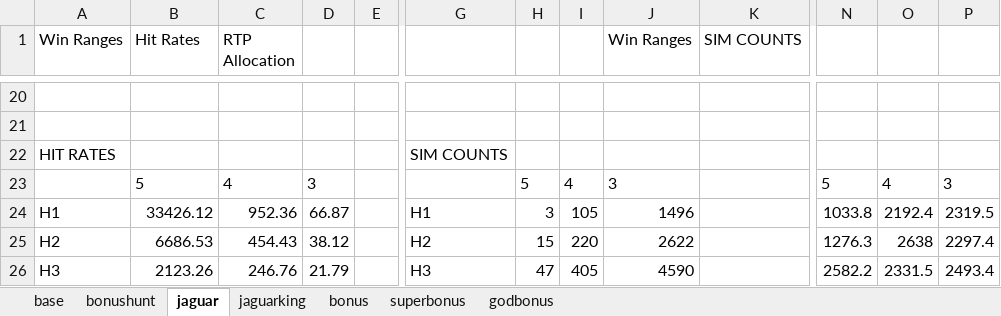
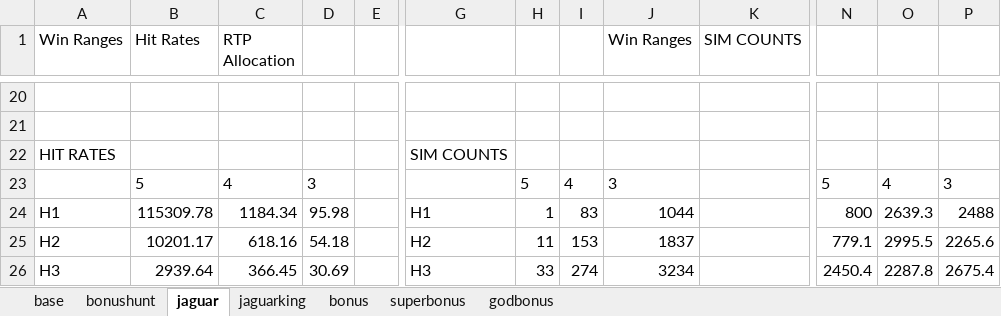
Before and after one commit to yariqo/temple-of-ascent, an Excel workbook: math/temple_of_ascent/library/temple_of_ascent_full_statistics.xlsx, sheet jaguar, drawn as a sheet; only a part is shown, gaps mark what is left out; values as stored, in another font and other column widths than the file's, no borders; the diff covers the shown part only; the diff names each change by its address in the sheet, - before the commit and + after, or states it on an @@ line.

```diff
--- a/math/temple_of_ascent/library/temple_of_ascent_full_statistics.xlsx (sheet jaguar)
+++ b/math/temple_of_ascent/library/temple_of_ascent_full_statistics.xlsx (sheet jaguar)
-B24 (Hit Rates): 33426.12
+B24 (Hit Rates): 115309.78
-C24 (RTP Allocation): 952.36
+C24 (RTP Allocation): 1184.34
-D24: 66.87
+D24: 95.98
-H24: 3
+H24: 1
-I24: 105
+I24: 83
-J24 (Win Ranges): 1496
+J24 (Win Ranges): 1044
-N24: 1033.8
+N24: 800
-O24: 2192.4
+O24: 2639.3
-P24: 2319.5
+P24: 2488
-B25 (Hit Rates): 6686.53
+B25 (Hit Rates): 10201.17
-C25 (RTP Allocation): 454.43
+C25 (RTP Allocation): 618.16
-D25: 38.12
+D25: 54.18
-H25: 15
+H25: 11
-I25: 220
+I25: 153
-J25 (Win Ranges): 2622
+J25 (Win Ranges): 1837
-N25: 1276.3
+N25: 779.1
-O25: 2638
+O25: 2995.5
-P25: 2297.4
+P25: 2265.6
-B26 (Hit Rates): 2123.26
+B26 (Hit Rates): 2939.64
-C26 (RTP Allocation): 246.76
+C26 (RTP Allocation): 366.45
-D26: 21.79
+D26: 30.69
-H26: 47
+H26: 33
-I26: 405
+I26: 274
-J26 (Win Ranges): 4590
+J26 (Win Ranges): 3234
-N26: 2582.2
+N26: 2450.4
-O26: 2331.5
+O26: 2287.8
-P26: 2493.4
+P26: 2675.4
```
Also changed, not shown: 95 edited cells elsewhere in this sheet, 34 other files.
